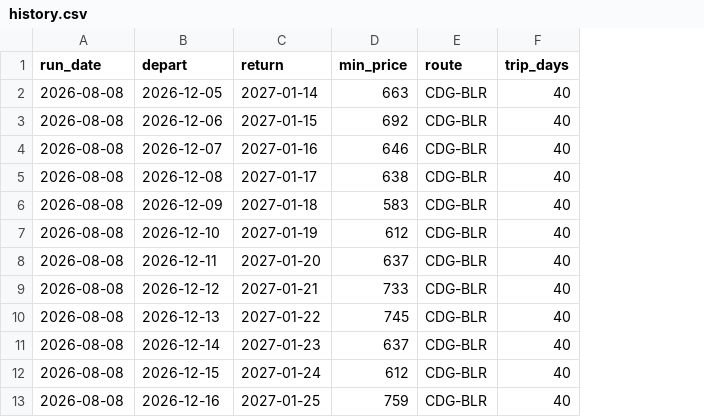
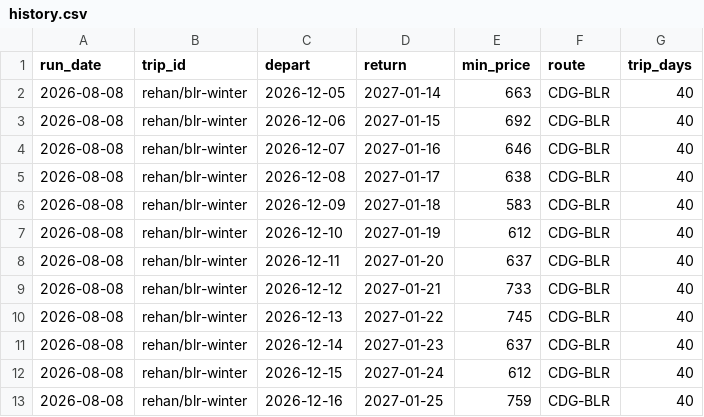
Before and after one commit to Rehann2/flight-tracker, a CSV file: data/history.csv, drawn as a sheet; the diff names each change by its address in the sheet, - before the commit and + after, or states it on an @@ line.

```diff
--- a/data/history.csv
+++ b/data/history.csv
+column B (trip_id), rows 2-13: all rehan/blr-winter
```
Also changed, not shown: 8 other files.
